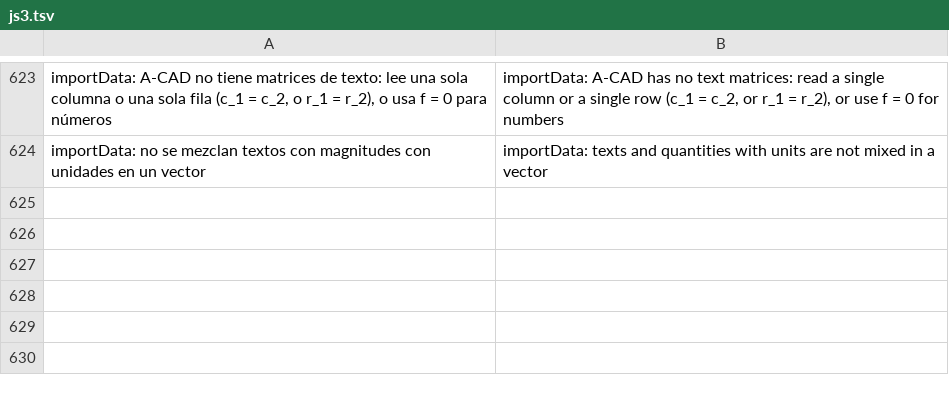
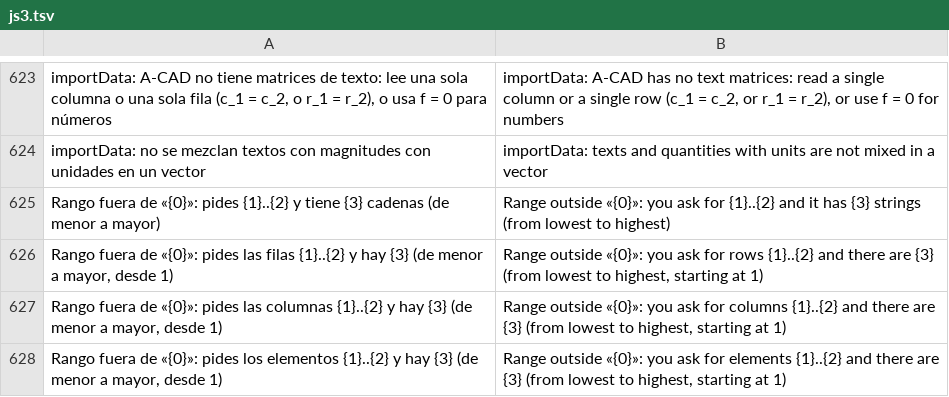
Before and after one commit to oscampo/a-cad, a TSV file: tools/i18n/js3.tsv, drawn as a sheet; only a part is shown, gaps mark what is left out.

```diff
--- a/tools/i18n/js3.tsv
+++ b/tools/i18n/js3.tsv
@@ -624 +624,5 @@ importData: A-CAD no tiene matrices de texto: lee una sola columna o una sola fi
 importData: no se mezclan textos con magnitudes con unidades en un vector	importData: texts and quantities with units are not mixed in a vector
+Rango fuera de «{0}»: pides {1}..{2} y tiene {3} cadenas (de menor a mayor)	Range outside «{0}»: you ask for {1}..{2} and it has {3} strings (from lowest to highest)
+Rango fuera de «{0}»: pides las filas {1}..{2} y hay {3} (de menor a mayor, desde 1)	Range outside «{0}»: you ask for rows {1}..{2} and there are {3} (from lowest to highest, starting at 1)
+Rango fuera de «{0}»: pides las columnas {1}..{2} y hay {3} (de menor a mayor, desde 1)	Range outside «{0}»: you ask for columns {1}..{2} and there are {3} (from lowest to highest, starting at 1)
+Rango fuera de «{0}»: pides los elementos {1}..{2} y hay {3} (de menor a mayor, desde 1)	Range outside «{0}»: you ask for elements {1}..{2} and there are {3} (from lowest to highest, starting at 1)
```
Also changed, not shown: tools/i18n/ref/calcref.tsv, 10 other files.
